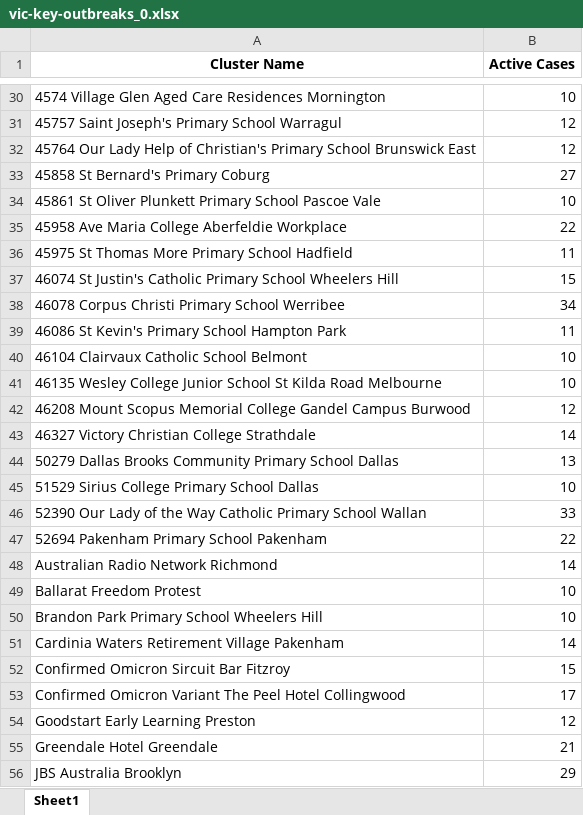
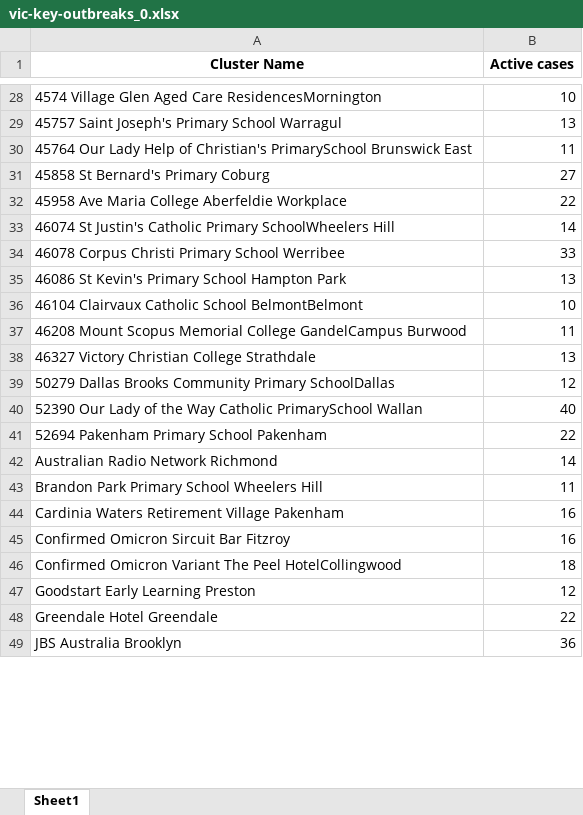
Before and after one commit to Mike-Honey/covid-19-outbreak-paths, an Excel workbook: vic-key-outbreaks_0.xlsx, sheet Sheet1, drawn as a sheet; only a part is shown, gaps mark what is left out; values as stored, in another font and other column widths than the file's, no borders; removed rows and columns are numbered as before the commit, all else as after; the diff covers the shown part only; the diff names each change by its address in the sheet, - before the commit and + after, or states it on an @@ line.

```diff
--- a/vic-key-outbreaks_0.xlsx (sheet Sheet1)
+++ b/vic-key-outbreaks_0.xlsx (sheet Sheet1)
-B1: Active Cases
+B1: Active cases
-A28 (Cluster Name): …Aged Care Residences Mornington
+A28 (Cluster Name): …Aged Care ResidencesMornington
-B29 (Active cases): 12
+B29 (Active cases): 13
-row 32: 45764 Our Lady Help of Christian's Primary School Brunswick East | 12
+row 30: 45764 Our Lady Help of Christian's PrimarySchool Brunswick East | 11
-row 34: 45861 St Oliver Plunkett Primary School Pascoe Vale | 10
-row 36: 45975 St Thomas More Primary School Hadfield | 11
-row 37: 46074 St Justin's Catholic Primary School Wheelers Hill | 15
+row 33: 46074 St Justin's Catholic Primary SchoolWheelers Hill | 14
-B34 (Active cases): 34
+B34 (Active cases): 33
-B35 (Active cases): 11
+B35 (Active cases): 13
-A36 (Cluster Name): 46104 Clairvaux Catholic School Belmont
+A36 (Cluster Name): 46104 Clairvaux Catholic School BelmontBelmont
-row 41: 46135 Wesley College Junior School St Kilda Road Melbourne | 10
-row 42: 46208 Mount Scopus Memorial College Gandel Campus Burwood | 12
+row 37: 46208 Mount Scopus Memorial College GandelCampus Burwood | 11
-B38 (Active cases): 14
+B38 (Active cases): 13
-row 44: 50279 Dallas Brooks Community Primary School Dallas | 13
-row 45: 51529 Sirius College Primary School Dallas | 10
-row 46: 52390 Our Lady of the Way Catholic Primary School Wallan | 33
+row 39: 50279 Dallas Brooks Community Primary SchoolDallas | 12
+row 40: 52390 Our Lady of the Way Catholic PrimarySchool Wallan | 40
-row 49: Ballarat Freedom Protest | 10
-B43 (Active cases): 10
+B43 (Active cases): 11
-B44 (Active cases): 14
+B44 (Active cases): 16
-B45 (Active cases): 15
+B45 (Active cases): 16
-row 53: Confirmed Omicron Variant The Peel Hotel Collingwood | 17
+row 46: Confirmed Omicron Variant The Peel HotelCollingwood | 18
-B48 (Active cases): 21
+B48 (Active cases): 22
-B49 (Active cases): 29
+B49 (Active cases): 36
```
Also changed, not shown: 6 added rows, 10 removed rows and 21 edited cells elsewhere in this sheet, vic-key-outbreaks_archive.xlsx.
